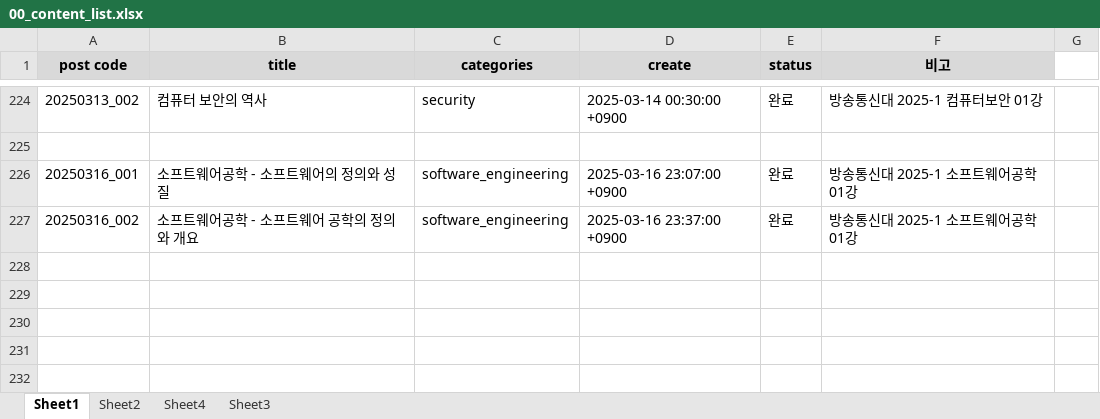
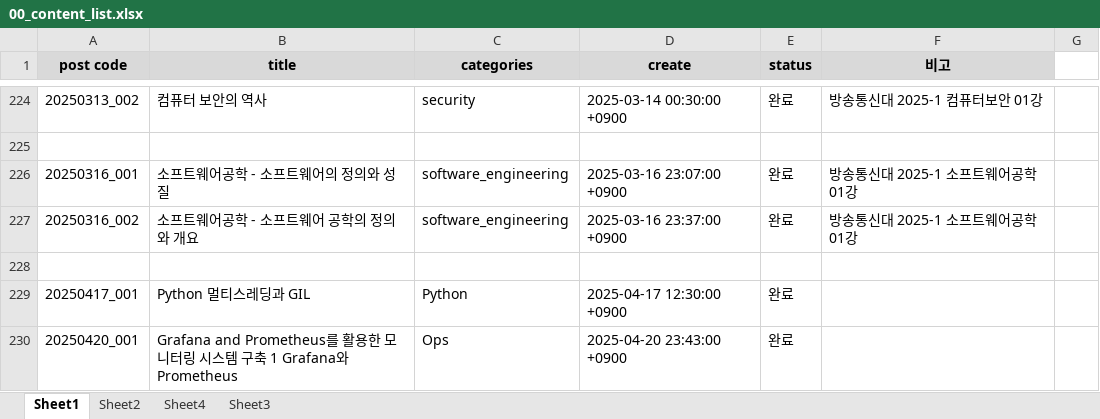
Before and after one commit to whdrns2013/whdrns2013.github.io, an Excel workbook: assets/xlsx/00_content_list.xlsx, sheet Sheet1, drawn as a sheet; only a part is shown, gaps mark what is left out; values as stored, in another font and other column widths than the file's, no borders; the diff names each change by its address in the sheet, - before the commit and + after, or states it on an @@ line.

Commit message:
update content_list

```diff
--- a/assets/xlsx/00_content_list.xlsx (sheet Sheet1)
+++ b/assets/xlsx/00_content_list.xlsx (sheet Sheet1)
+row 228: (empty)
+row 229: 20250417_001 | Python 멀티스레딩과 GIL | Python | 2025-04-17 12:30:00 +0900 | 완료
+row 230: 20250420_001 | Grafana and Prometheus를 활용한 모니터링 시스템 구축 1 Grafana와 Prometheus | Ops | 2025-04-20 23:43:00 +0900 | 완료
```
Also changed, not shown: 1 other file.
